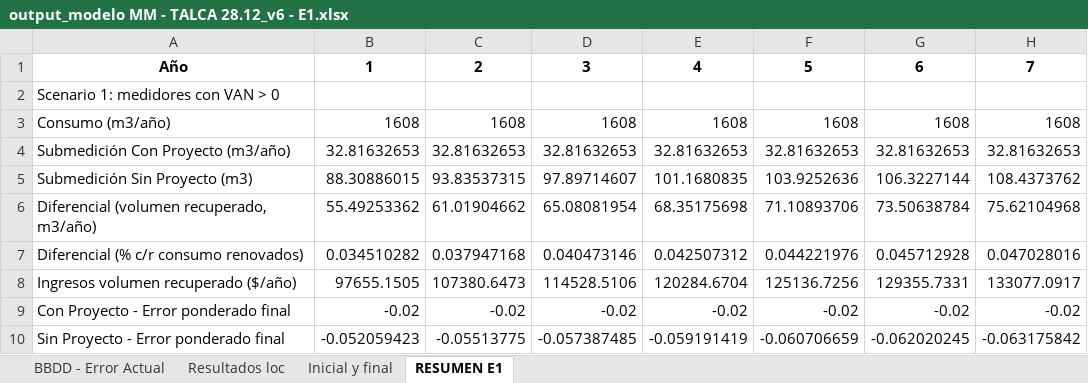
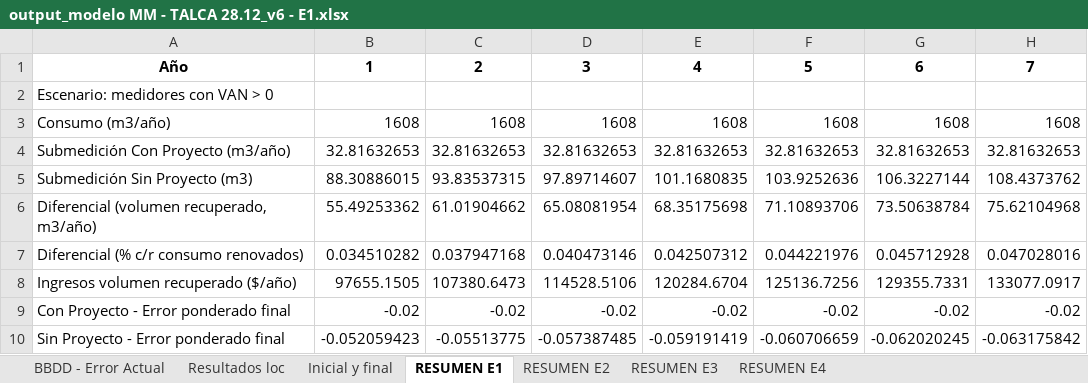
Before and after one commit to TomasIbaceta/6020.Inecon_ModeloVanMedicion, an Excel workbook: Code/Limpio/Excels/output/output_modelo MM - TALCA 28.12_v6 - E1.xlsx, sheet RESUMEN E1, drawn as a sheet; only a part is shown; values as stored, in another font and other column widths than the file's, no borders; the diff names each change by its address in the sheet, - before the commit and + after, or states it on an @@ line.

Commit message:
Added all Summary-scenarios except 5

```diff
--- a/Code/Limpio/Excels/output/output_modelo MM - TALCA 28.12_v6 - E1.xlsx (sheet RESUMEN E1)
+++ b/Code/Limpio/Excels/output/output_modelo MM - TALCA 28.12_v6 - E1.xlsx (sheet RESUMEN E1)
+sheet tab: RESUMEN E2
+sheet tab: RESUMEN E3
+sheet tab: RESUMEN E4
-A2: Scenario 1: medidores con VAN > 0
+A2: Escenario: medidores con VAN > 0
```
Also changed, not shown: Code/Limpio/Excels/modelo MM - TALCA 28.12_v6.xlsx, Code/Limpio/Excels/preprocessed/preprocessed_mm_modelo MM - TALCA 28.12_v6 - E1.xlsx, 3 other files.
